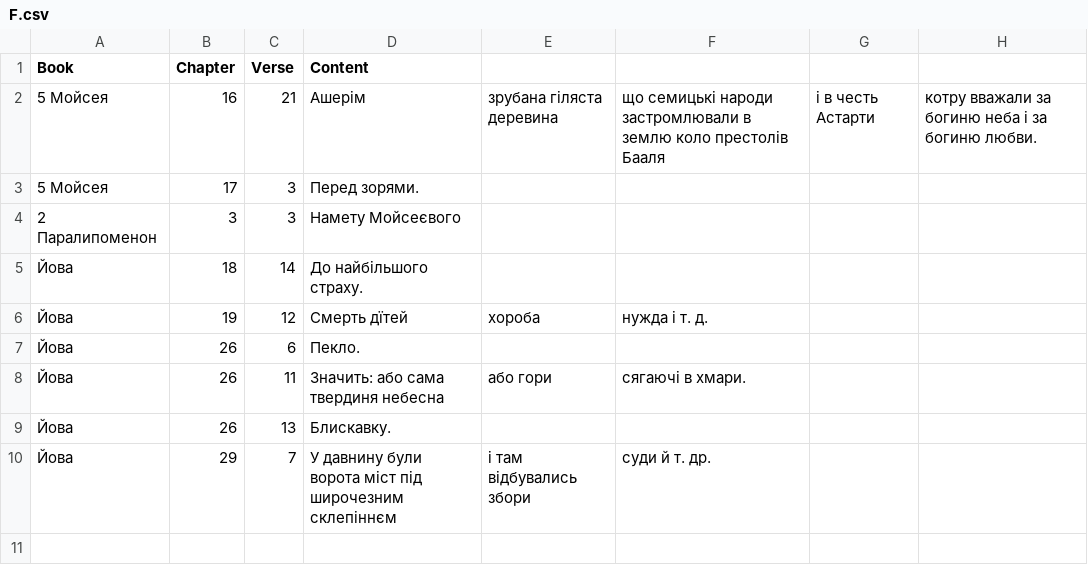
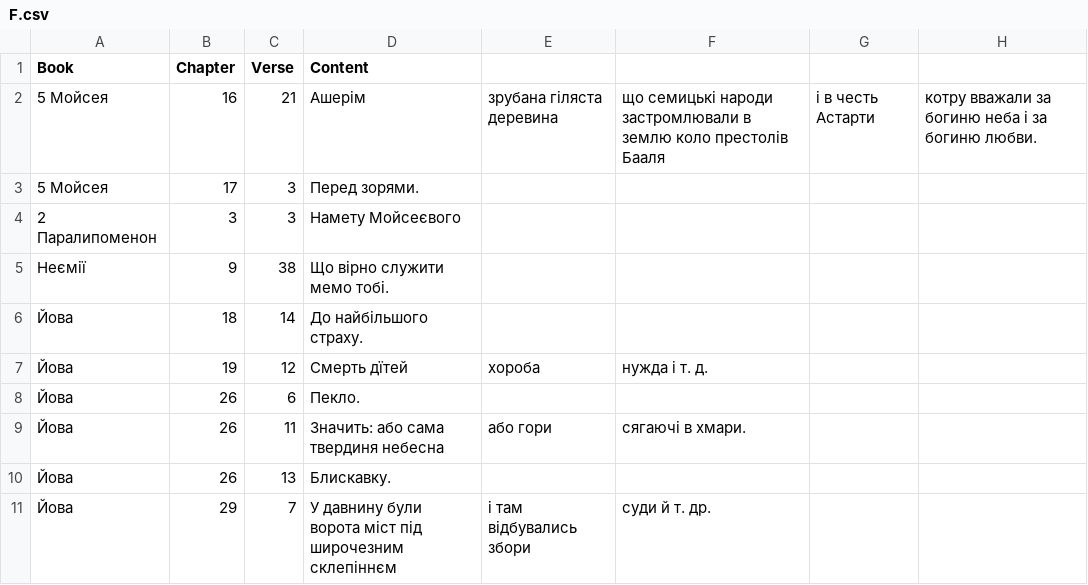
Before and after one commit to seesmof/Biblija-Kulisha, a CSV file: logs/F.csv, drawn as a sheet.

```diff
--- a/logs/F.csv
+++ b/logs/F.csv
@@ -4,2 +4,3 @@ Book,Chapter,Verse,Content
 2 Паралипоменон,3,3,Намету Мойсеєвого
+Неємії,9,38,Що вірно служити мемо тобі.
 Йова,18,14,До найбільшого страху.
```
Also changed, not shown: 1 other file.
